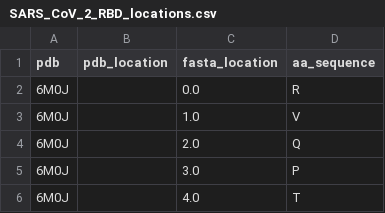
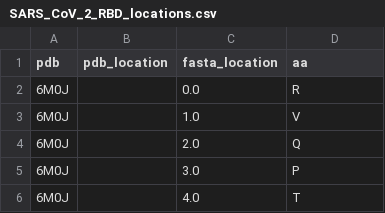
Before and after one commit to vdjonsson/abopt, a CSV file: data/location/SARS_CoV_2_RBD_locations.csv, drawn as a sheet; only a part is shown.

Commit message:
changed column name

```diff
--- a/data/location/SARS_CoV_2_RBD_locations.csv
+++ b/data/location/SARS_CoV_2_RBD_locations.csv
@@ -1,2 +1,2 @@
-pdb,pdb_location,fasta_location,aa_sequence
+pdb,pdb_location,fasta_location,aa
 6M0J,,0.0,R
```
